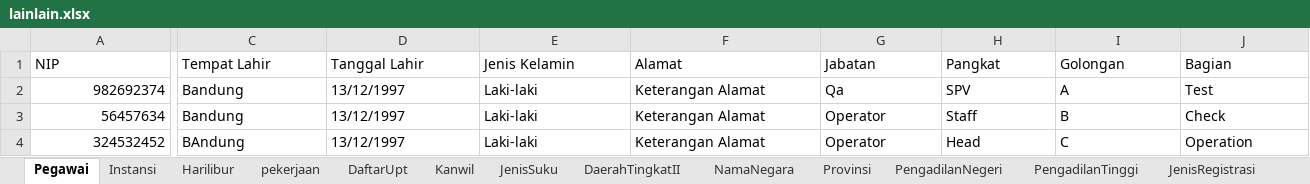
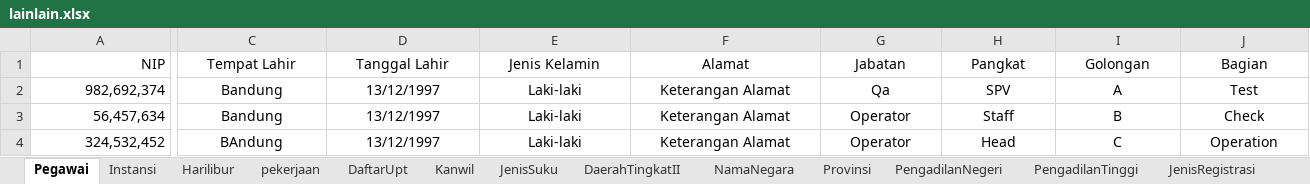
Before and after one commit to ecahyono/Automationpython, an Excel workbook: Filexel/lainlain.xlsx, sheet Pegawai, drawn as a sheet; only a part is shown, gaps mark what is left out; values as stored, in another font and other column widths than the file's, no borders; the diff covers the shown part only; the diff names each change by its address in the sheet, - before the commit and + after, or states it on an @@ line.

```diff
--- a/Filexel/lainlain.xlsx (sheet Pegawai)
+++ b/Filexel/lainlain.xlsx (sheet Pegawai)
-A1 alignment: left
+A1 alignment: right
-C1:J4 alignment: left
+C1:J4 alignment: center
-A2 (NIP): 982692374
+A2 (NIP): 982,692,374
-A3 (NIP): 56457634
+A3 (NIP): 56,457,634
-A4 (NIP): 324532452
+A4 (NIP): 324,532,452
```
Also changed, not shown: cell formats elsewhere in this sheet, sheet PengadilanNegeri, sheet PengadilanTinggi, sheet Kanwil, sheet DaftarUpt, sheet NamaNegara, sheet JenisRegistrasi, 1 other file.
